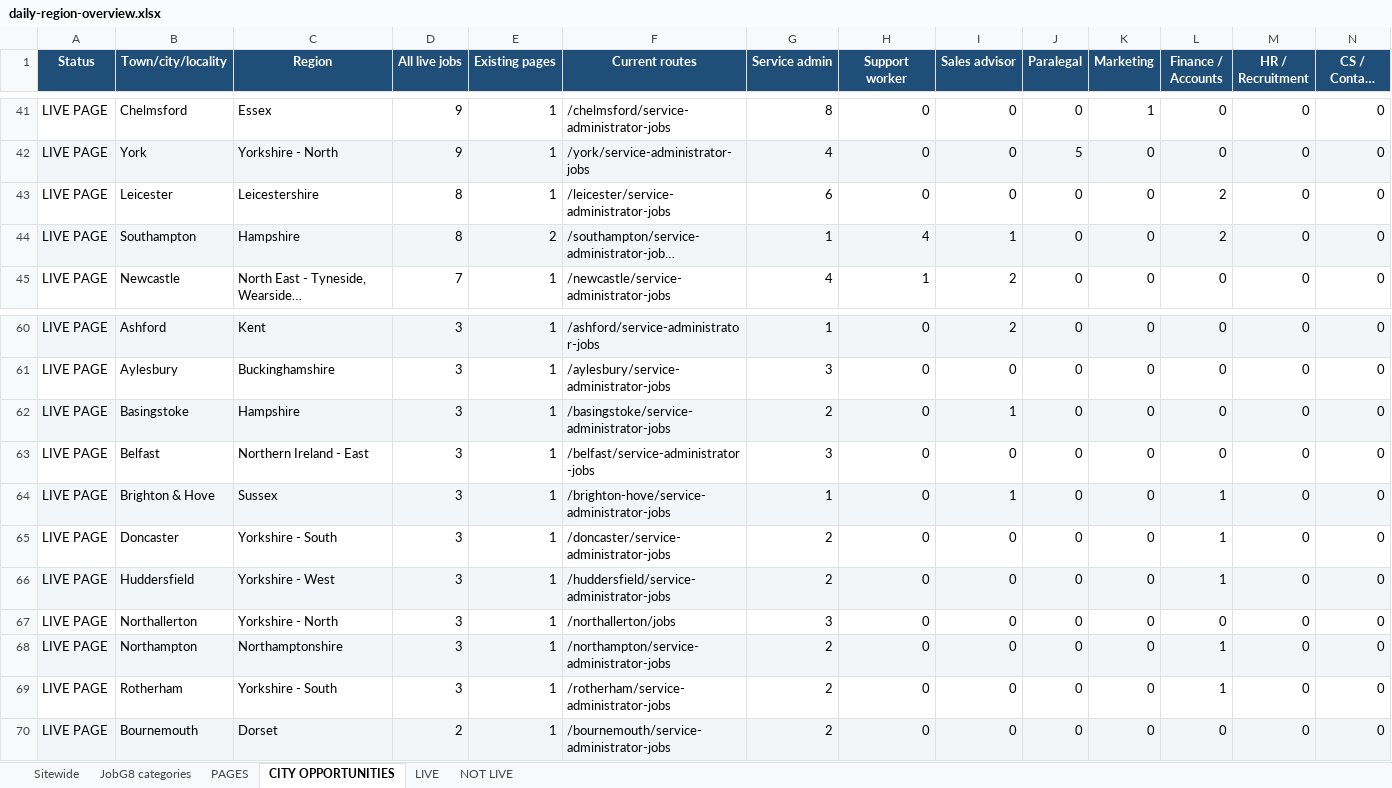
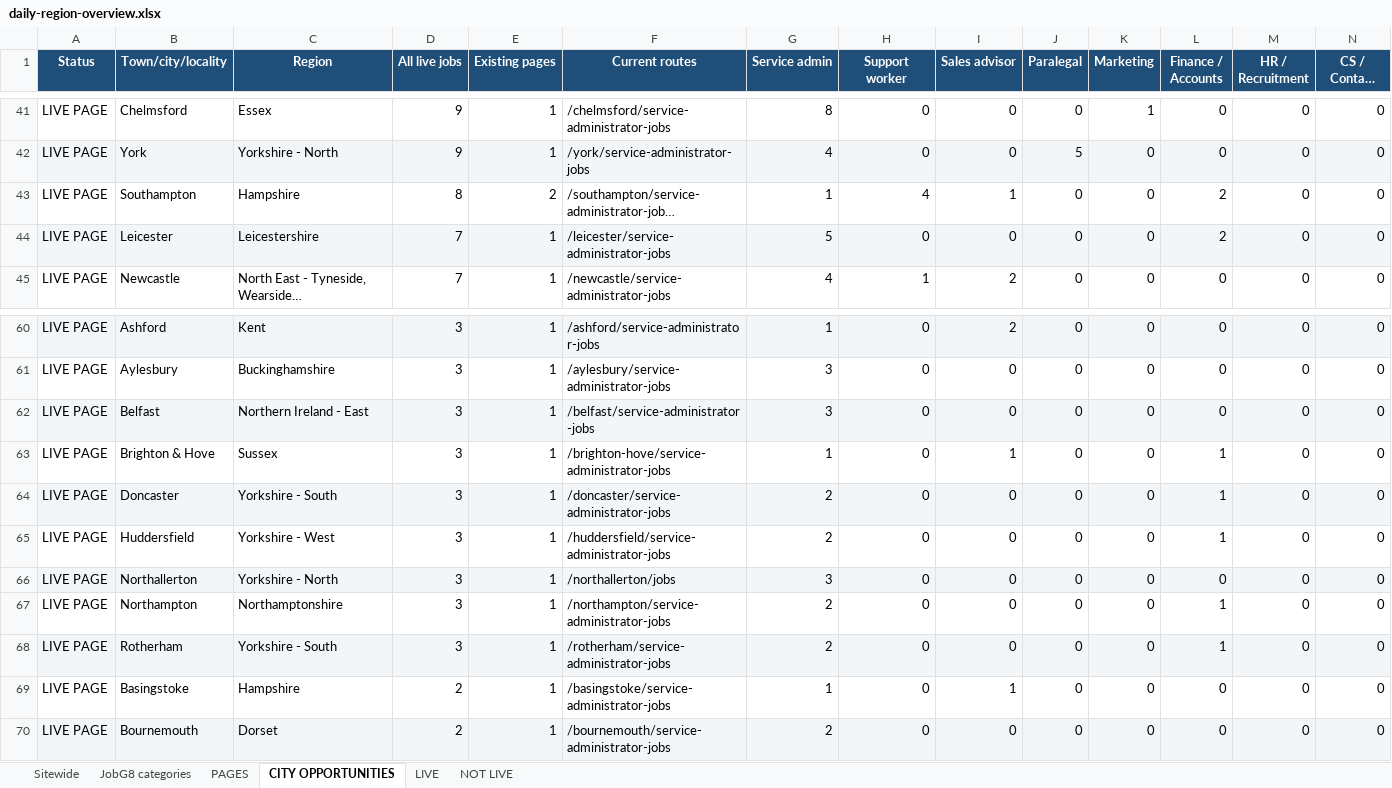
Before and after one commit to Jopa10/ontapjobsearch.com, an Excel workbook: pipeline/reports-daily/daily-region-overview.xlsx, sheet CITY OPPORTUNITIES, drawn as a sheet; only a part is shown, gaps mark what is left out; long unchanged cells end in …; values as stored, in another font and other column widths than the file's, no borders; removed rows and columns are numbered as before the commit, all else as after; rows hold the shown columns only; the diff covers the shown part only; the diff names each change by its address in the sheet, - before the commit and + after, or states it on an @@ line.

```diff
--- a/pipeline/reports-daily/daily-region-overview.xlsx (sheet CITY OPPORTUNITIES)
+++ b/pipeline/reports-daily/daily-region-overview.xlsx (sheet CITY OPPORTUNITIES)
-row 43: LIVE PAGE | Leicester | Leicestershire | 8 | 1 | /leicester/service-administrator-jobs | 6 | 0 | 0 | 0 | 0 | 2 | 0 | 0
-A43:N43 fill: #F3F6F9
+A43:N43 fill: none
+row 44: LIVE PAGE | Leicester | Leicestershire | 7 | 1 | /leicester/service-administrator-jobs | 5 | 0 | 0 | 0 | 0 | 2 | 0 | 0
-row 62: LIVE PAGE | Basingstoke | Hampshire | 3 | 1 | /basingstoke/service-administrator-jobs | 2 | 0 | 1 | 0 | 0 | 0 | 0 | 0
-A62:N62 fill: none
+A62:N62 fill: #F3F6F9
-A63:N63 fill: #F3F6F9
+A63:N63 fill: none
-A64:N64 fill: none
+A64:N64 fill: #F3F6F9
-A65:N65 fill: #F3F6F9
+A65:N65 fill: none
-A66:N66 fill: none
+A66:N66 fill: #F3F6F9
-A67:N67 fill: #F3F6F9
+A67:N67 fill: none
-A68:N68 fill: none
+A68:N68 fill: #F3F6F9
+row 69: LIVE PAGE | Basingstoke | Hampshire | 2 | 1 | /basingstoke/service-administrator-jobs | 1 | 0 | 1 | 0 | 0 | 0 | 0 | 0
```
Also changed, not shown: cell formats elsewhere in this sheet, sheet NOT LIVE, sheet JobG8 categories, sheet Sitewide, sheet LIVE, 1 other file.
